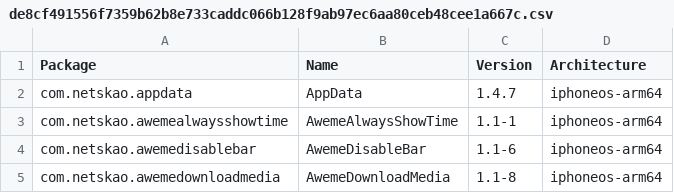
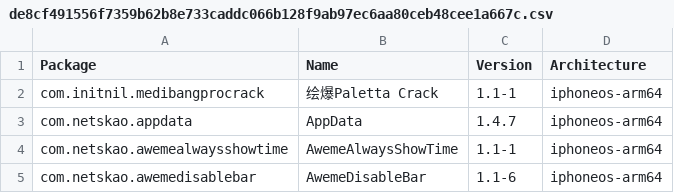
Before and after one commit to invalidunit/crc_bark, a CSV file: Library/Caches/com.nan.crc/de8cf491556f7359b62b8e733caddc066b128f9ab97ec6aa80ceb48cee1a667c.csv, drawn as a sheet; only a part is shown; the shorter side is filled out with more unchanged rows.

```diff
--- a/Library/Caches/com.nan.crc/de8cf491556f7359b62b8e733caddc066b128f9ab97ec6aa80ceb48cee1a667c.csv
+++ b/Library/Caches/com.nan.crc/de8cf491556f7359b62b8e733caddc066b128f9ab97ec6aa80ceb48cee1a667c.csv
@@ -1,2 +1,3 @@
 Package,Name,Version,Architecture
+com.initnil.medibangprocrack,绘爆Paletta Crack,1.1-1,iphoneos-arm64
 com.netskao.appdata,AppData,1.4.7,iphoneos-arm64
```
Also changed, not shown: 1 other file.
